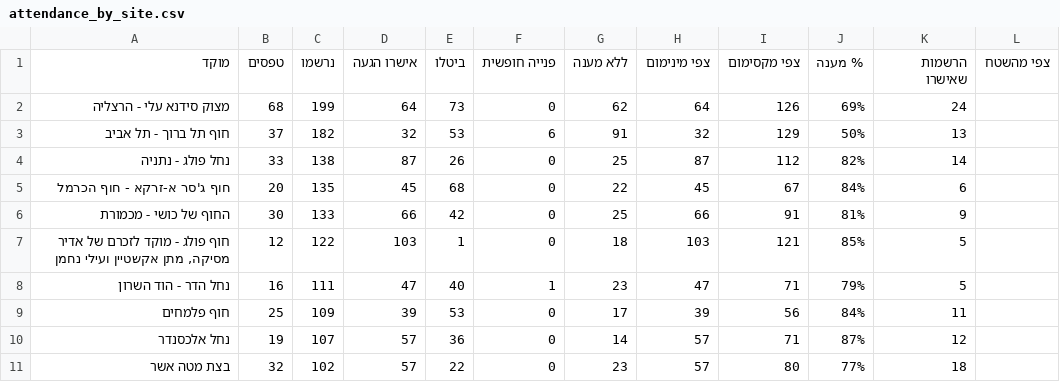
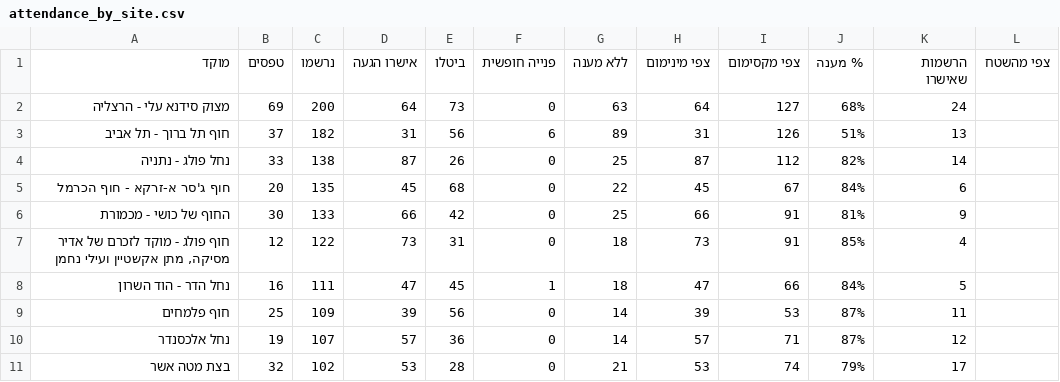
Before and after one commit to ngilboa76-cloud/zalul-cleanup, a CSV file: attendance_by_site.csv, drawn as a sheet; only a part is shown; the diff covers the shown part only.

```diff
--- a/attendance_by_site.csv
+++ b/attendance_by_site.csv
@@ -1,4 +1,4 @@
 מוקד,טפסים,נרשמו,אישרו הגעה,ביטלו,פנייה חופשית,ללא מענה,צפי מינימום,צפי מקסימום,% מענה,הרשמות שאישרו,צפי מהשטח
-מצוק סידנא עלי - הרצליה,68,199,64,73,0,62,64,126,69%,24,
-חוף תל ברוך - תל אביב,37,182,32,53,6,91,32,129,50%,13,
+מצוק סידנא עלי - הרצליה,69,200,64,73,0,63,64,127,68%,24,
+חוף תל ברוך - תל אביב,37,182,31,56,6,89,31,126,51%,13,
 נחל פולג - נתניה,33,138,87,26,0,25,87,112,82%,14,
@@ -6,6 +6,6 @@
 החוף של כושי - מכמורת,30,133,66,42,0,25,66,91,81%,9,
-"חוף פולג - מוקד לזכרם של אדיר מסיקה, מתן אקשטיין ועילי נחמן",12,122,103,1,0,18,103,121,85%,5,
-נחל הדר - הוד השרון,16,111,47,40,1,23,47,71,79%,5,
-חוף פלמחים,25,109,39,53,0,17,39,56,84%,11,
+"חוף פולג - מוקד לזכרם של אדיר מסיקה, מתן אקשטיין ועילי נחמן",12,122,73,31,0,18,73,91,85%,4,
+נחל הדר - הוד השרון,16,111,47,45,1,18,47,66,84%,5,
+חוף פלמחים,25,109,39,56,0,14,39,53,87%,11,
 נחל אלכסנדר,19,107,57,36,0,14,57,71,87%,12,
-בצת מטה אשר,32,102,57,22,0,23,57,80,77%,18,
+בצת מטה אשר,32,102,53,28,0,21,53,74,79%,17,
```
Also changed, not shown: 3 added rows, 2 removed rows and 47 edited cells elsewhere in this file, 2 other files.
